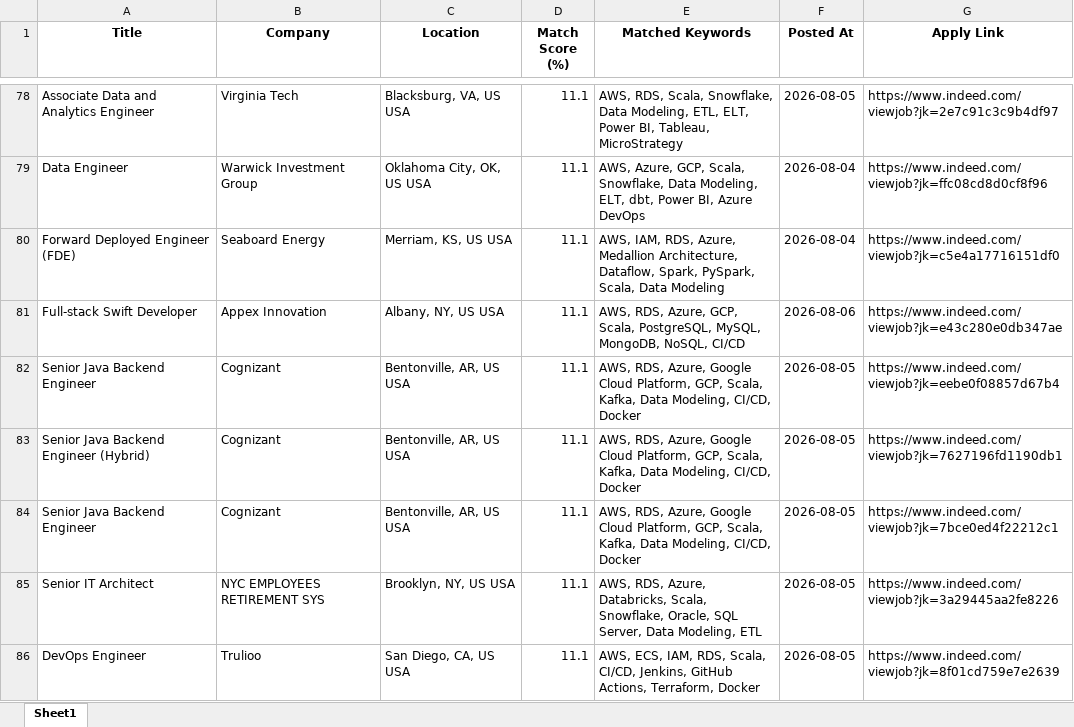
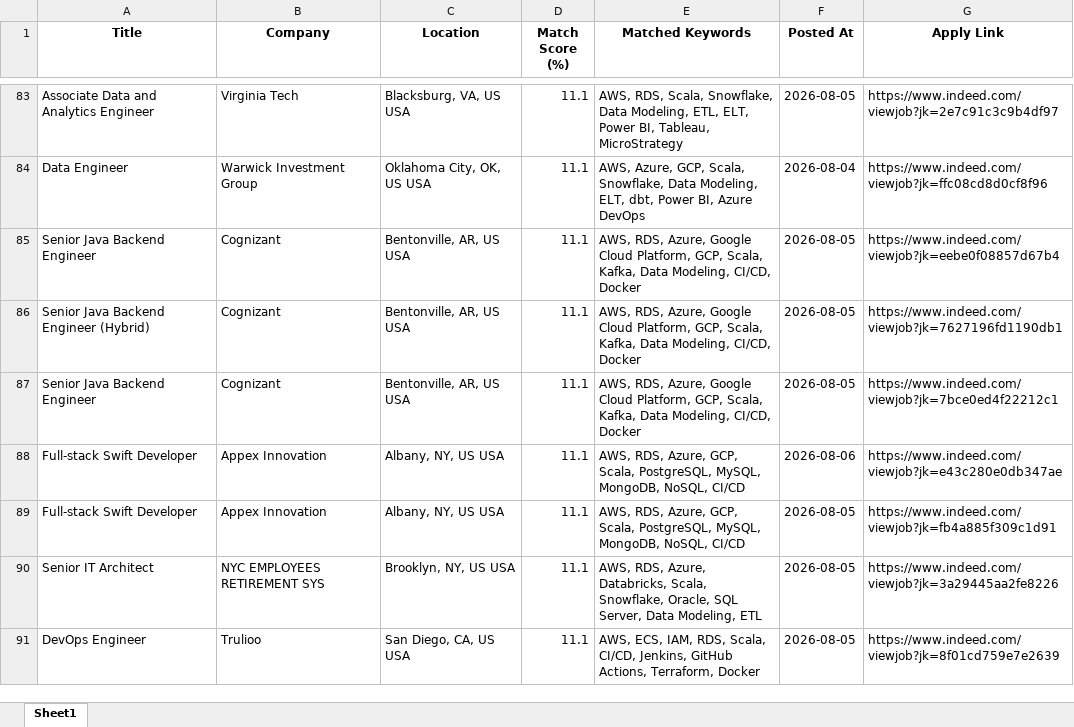
Before and after one commit to ssriramteja/Indeed_job_scrapper_DE, an Excel workbook: results/job_matches_2026-08-05.xlsx, sheet Sheet1, drawn as a sheet; only a part is shown, gaps mark what is left out; values as stored, in another font and other column widths than the file's, no borders; removed rows and columns are numbered as before the commit, all else as after; the diff covers the shown part only; the diff names each change by its address in the sheet, - before the commit and + after, or states it on an @@ line.

```diff
--- a/results/job_matches_2026-08-05.xlsx (sheet Sheet1)
+++ b/results/job_matches_2026-08-05.xlsx (sheet Sheet1)
-row 80: Forward Deployed Engineer (FDE) | Seaboard Energy | Merriam, KS, US USA | 11.1 | AWS, IAM, RDS, Azure, Medallion Architecture, Dataflow, Spark, PySpark, Scala, Data Modeling | 2026-08-04 | https://www.indeed.com/viewjob?jk=c5e4a17716151df0
@@ row 81 moved to row 88: Full-stack Swift Developer @@
+row 89: Full-stack Swift Developer | Appex Innovation | Albany, NY, US USA | 11.1 | AWS, RDS, Azure, GCP, Scala, PostgreSQL, MySQL, MongoDB, NoSQL, CI/CD | 2026-08-05 | https://www.indeed.com/viewjob?jk=fb4a885f309c1d91
```
Also changed, not shown: 14 added rows, 9 removed rows, 1 moved row and 4 edited cells elsewhere in this sheet, 2 other files.
